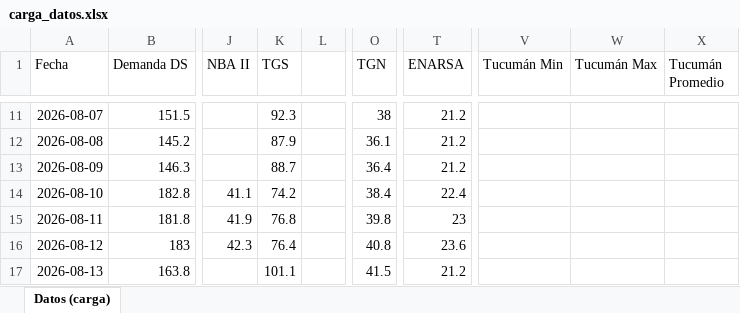
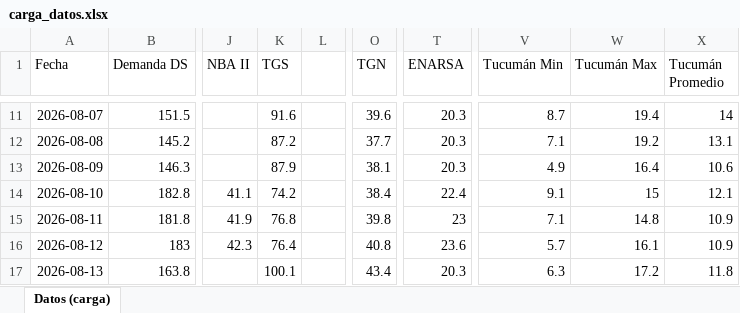
Before and after one commit to RodrigoManassero/estado-sistema-gas-rodrigo, an Excel workbook: data/carga_datos.xlsx, sheet Datos (carga), drawn as a sheet; only a part is shown, gaps mark what is left out; values as stored, in another font and other column widths than the file's, no borders; the diff covers the shown part only; the diff names each change by its address in the sheet, - before the commit and + after, or states it on an @@ line.

```diff
--- a/data/carga_datos.xlsx (sheet Datos (carga))
+++ b/data/carga_datos.xlsx (sheet Datos (carga))
-K11 (TGS): 92.3
+K11 (TGS): 91.6
-O11 (TGN): 38
+O11 (TGN): 39.6
-T11:T13 (ENARSA): 21.2
+T11:T13 (ENARSA): 20.3
-V11 (Tucumán Min): (empty)
+V11 (Tucumán Min): 8.7
-W11 (Tucumán Max): (empty)
+W11 (Tucumán Max): 19.4
-X11 (Tucumán Promedio): (empty)
+X11 (Tucumán Promedio): 14
-K12 (TGS): 87.9
+K12 (TGS): 87.2
-O12 (TGN): 36.1
+O12 (TGN): 37.7
-V12 (Tucumán Min): (empty)
+V12 (Tucumán Min): 7.1
-W12 (Tucumán Max): (empty)
+W12 (Tucumán Max): 19.2
-X12 (Tucumán Promedio): (empty)
+X12 (Tucumán Promedio): 13.1
-K13 (TGS): 88.7
+K13 (TGS): 87.9
-O13 (TGN): 36.4
+O13 (TGN): 38.1
-V13 (Tucumán Min): (empty)
+V13 (Tucumán Min): 4.9
-W13 (Tucumán Max): (empty)
+W13 (Tucumán Max): 16.4
-X13 (Tucumán Promedio): (empty)
+X13 (Tucumán Promedio): 10.6
-V14 (Tucumán Min): (empty)
+V14 (Tucumán Min): 9.1
-W14 (Tucumán Max): (empty)
+W14 (Tucumán Max): 15
-X14 (Tucumán Promedio): (empty)
+X14 (Tucumán Promedio): 12.1
-V15 (Tucumán Min): (empty)
+V15 (Tucumán Min): 7.1
-W15 (Tucumán Max): (empty)
+W15 (Tucumán Max): 14.8
-X15:X16 (Tucumán Promedio): (empty)
+X15:X16 (Tucumán Promedio): 10.9
-V16 (Tucumán Min): (empty)
+V16 (Tucumán Min): 5.7
-W16 (Tucumán Max): (empty)
+W16 (Tucumán Max): 16.1
-K17 (TGS): 101.1
+K17 (TGS): 100.1
-O17 (TGN): 41.5
+O17 (TGN): 43.4
-T17 (ENARSA): 21.2
+T17 (ENARSA): 20.3
-V17 (Tucumán Min): (empty)
+V17 (Tucumán Min): 6.3
-W17 (Tucumán Max): (empty)
+W17 (Tucumán Max): 17.2
-X17 (Tucumán Promedio): (empty)
+X17 (Tucumán Promedio): 11.8
```
Also changed, not shown: 267 edited cells elsewhere in this sheet, 35 other files.
